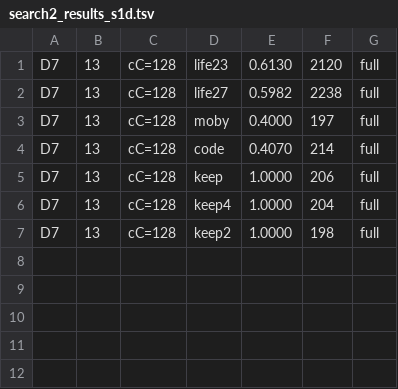
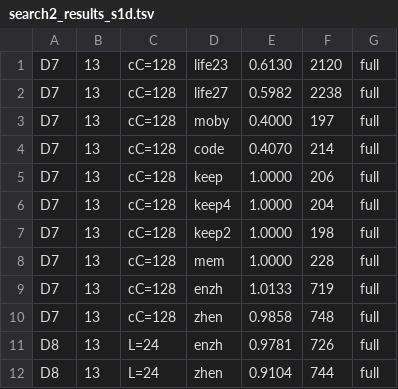
Before and after one commit to ChangweiZhou/digitalbaby, a TSV file: NEWNET/search2_results_s1d.tsv, drawn as a sheet; the diff names each change by its address in the sheet, - before the commit and + after, or states it on an @@ line.

```diff
--- a/NEWNET/search2_results_s1d.tsv
+++ b/NEWNET/search2_results_s1d.tsv
+row 8: D7 | 13 | cC=128 | mem | 1.0000 | 228 | full
+row 9: D7 | 13 | cC=128 | enzh | 1.0133 | 719 | full
+row 10: D7 | 13 | cC=128 | zhen | 0.9858 | 748 | full
+row 11: D8 | 13 | L=24 | enzh | 0.9781 | 726 | full
+row 12: D8 | 13 | L=24 | zhen | 0.9104 | 744 | full
```
Also changed, not shown: 5 other files.
